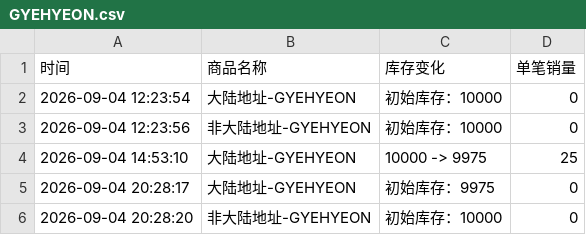
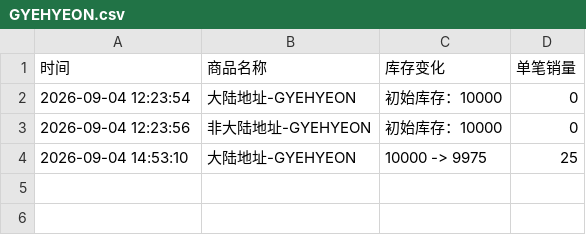
Before and after one commit to Juineii/verivery_imini0906, a CSV file: GYEHYEON.csv, drawn as a sheet.

```diff
--- a/GYEHYEON.csv
+++ b/GYEHYEON.csv
@@ -4,3 +4 @@
 2026-09-04 14:53:10,大陆地址-GYEHYEON,10000 -> 9975,25
-2026-09-04 20:28:17,大陆地址-GYEHYEON,初始库存：9975,0
-2026-09-04 20:28:20,非大陆地址-GYEHYEON,初始库存：10000,0
```
Also changed, not shown: VERIVERY.csv, 3 other files.
